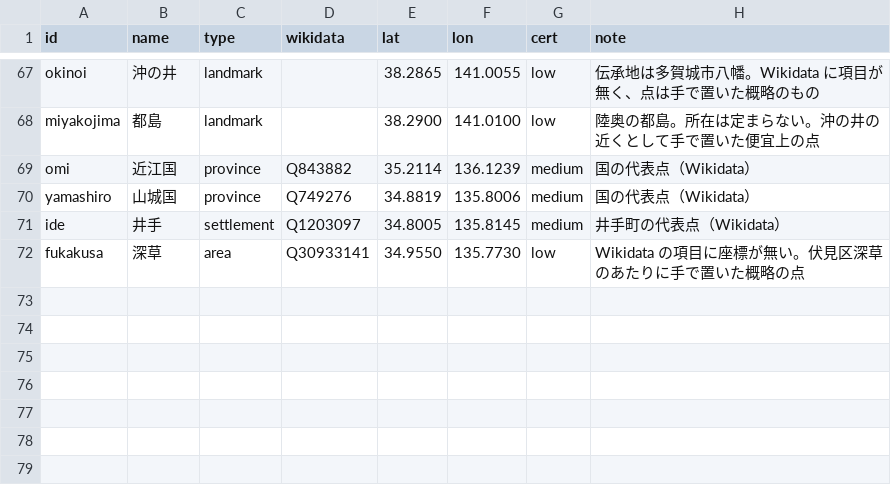
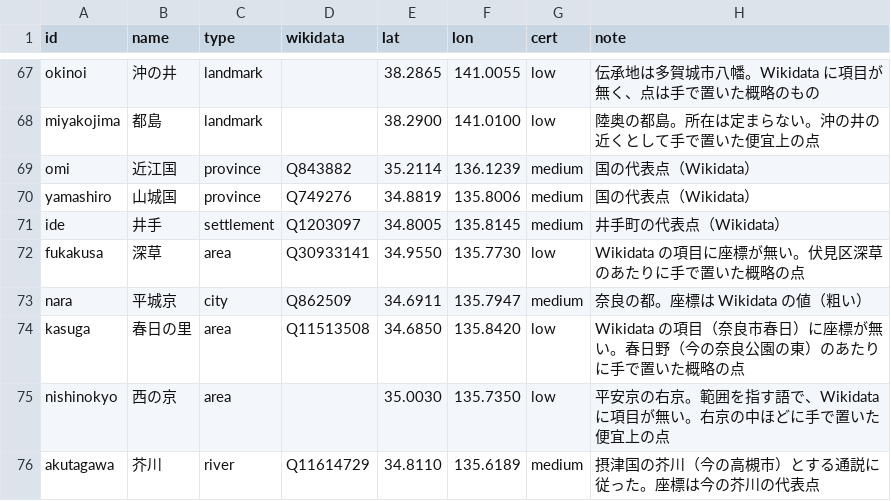
Before and after one commit to nakamura196/ise-tei, a TSV file: data/places.tsv, drawn as a sheet; only a part is shown, gaps mark what is left out; the diff names each change by its address in the sheet, - before the commit and + after, or states it on an @@ line.

Commit message:
一〜六段に地名を付ける（placeName 10 か所・地名 4 件増、全段そろう）

```diff
--- a/data/places.tsv
+++ b/data/places.tsv
+row 73: nara | 平城京 | city | Q862509 | 34.6911 | 135.7947 | medium | 奈良の都。座標は Wikidata の値（粗い）
+row 74: kasuga | 春日の里 | area | Q11513508 | 34.6850 | 135.8420 | low | Wikidata の項目（奈良市春日）に座標が無い。春日野（今の奈良公園の東）のあたりに手で置いた概略の点
+row 75: nishinokyo | 西の京 | area |  | 35.0030 | 135.7350 | low | 平安京の右京。範囲を指す語で、Wikidata に項目が無い。右京の中ほどに手で置いた便宜上の点
+row 76: akutagawa | 芥川 | river | Q11614729 | 34.8110 | 135.6189 | medium | 摂津国の芥川（今の高槻市）とする通説に従った。座標は今の芥川の代表点
```
Also changed, not shown: data/annotations.tsv, 4 other files.
